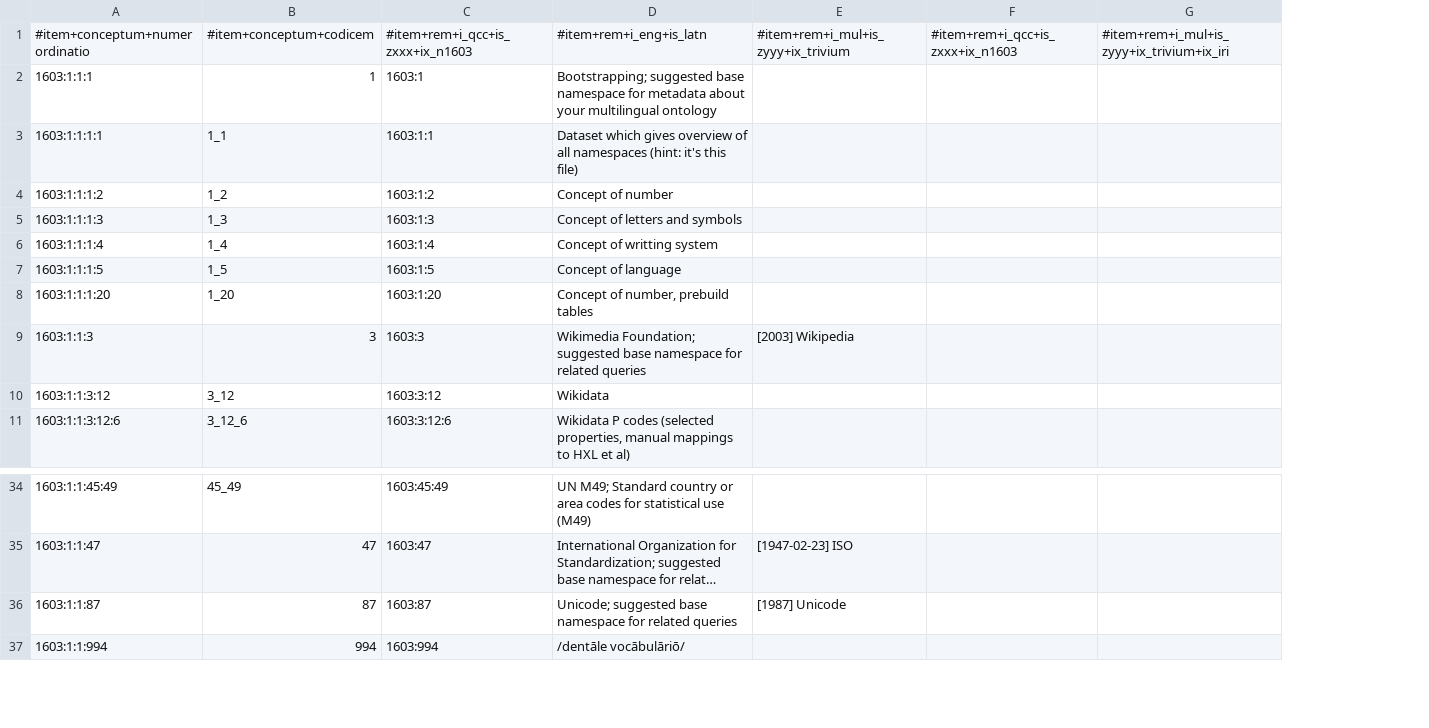
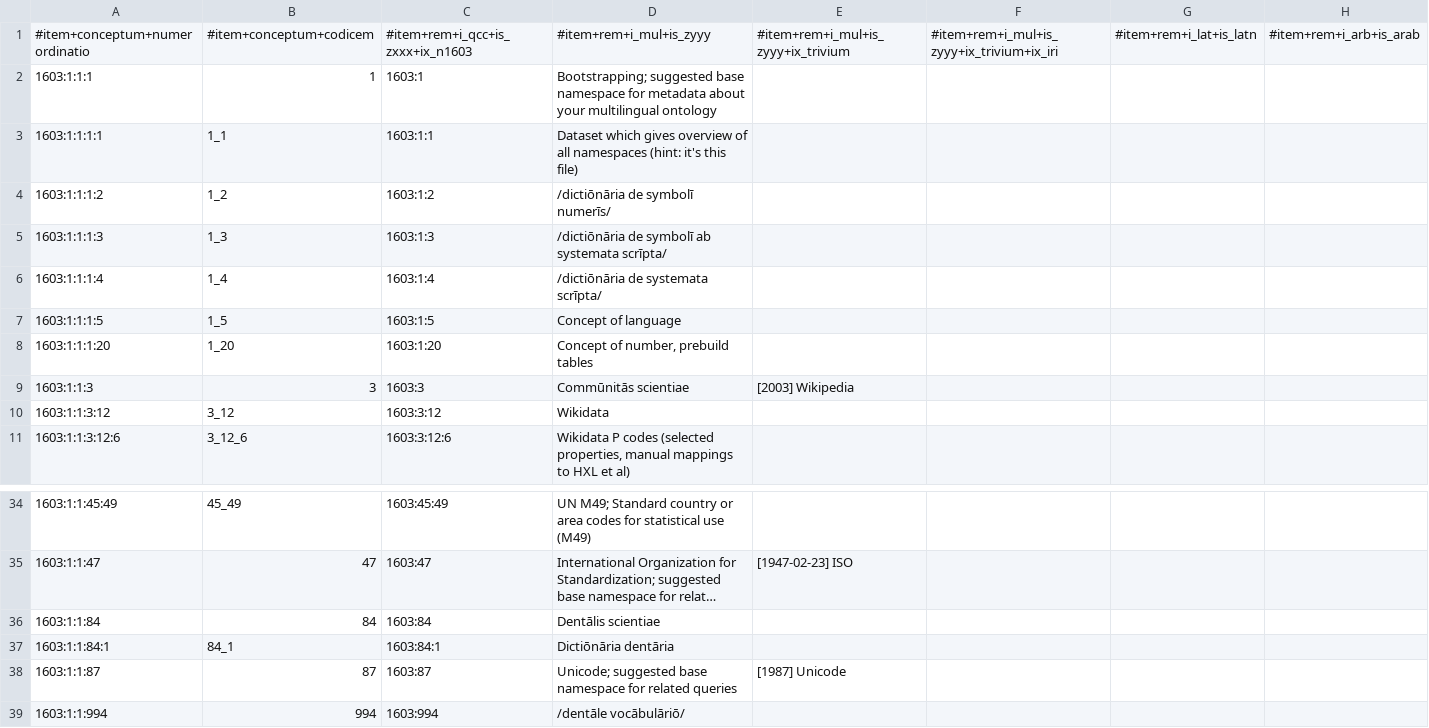
Before and after one commit to EticaAI/lexicographi-sine-finibus, a CSV file: officinam/1603/1/1/1603_1_1.no1.tm.hxl.csv, drawn as a sheet; only a part is shown, gaps mark what is left out; long unchanged cells end in …; removed rows and columns are numbered as before the commit, all else as after; the diff names each change by its address in the sheet, - before the commit and + after, or states it on an @@ line.

Commit message:
reviewing grammar of Latin, /dictiōnāria de symbolī numerīs/, /dictiōnāria de symbolī ab systemata scrīpta/, /dictiōnāria de systemata scrīpta/

```diff
--- a/officinam/1603/1/1/1603_1_1.no1.tm.hxl.csv
+++ b/officinam/1603/1/1/1603_1_1.no1.tm.hxl.csv
-column F, row 1: #item+rem+i_qcc+is_zxxx+ix_n1603
+column G, row 1: #item+rem+i_lat+is_latn
+column H, row 1: #item+rem+i_arb+is_arab
-D1: #item+rem+i_eng+is_latn
+D1: #item+rem+i_mul+is_zyyy
-D4: Concept of number
+D4: /dictiōnāria de symbolī numerīs/
-D5: Concept of letters and symbols
+D5: /dictiōnāria de symbolī ab systemata scrīpta/
-D6: Concept of writting system
+D6: /dictiōnāria de systemata scrīpta/
-D9: Wikimedia Foundation; suggested base namespace for related queries
+D9: Commūnitās scientiae
+row 36: 1603:1:1:84 | 84 | 1603:84 | Dentālis scientiae
+row 37: 1603:1:1:84:1 | 84_1 | 1603:84:1 | Dictiōnāria dentāria
```
Also changed, not shown: 3 other files.
